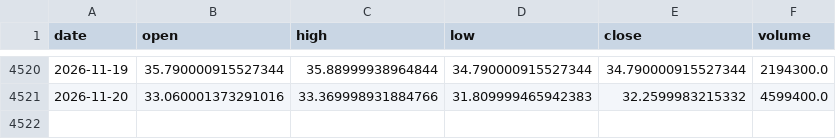
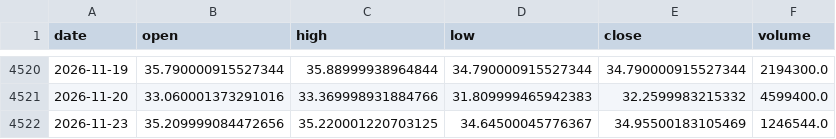
Before and after one commit to amincato/GOLDSTEIN, a CSV file: data/cache/UGL.csv, drawn as a sheet; only a part is shown, gaps mark what is left out.

```diff
--- a/data/cache/UGL.csv
+++ b/data/cache/UGL.csv
@@ -4521 +4521,2 @@ date,open,high,low,close,volume
 2026-11-20,33.060001373291016,33.369998931884766,31.809999465942383,32.2599983215332,4599400.0
+2026-11-23,35.209999084472656,35.220001220703125,34.64500045776367,34.95500183105469,1246544.0
```
Also changed, not shown: data/cache/BTC.csv, data/cache/GDX.csv, 23 other files.
